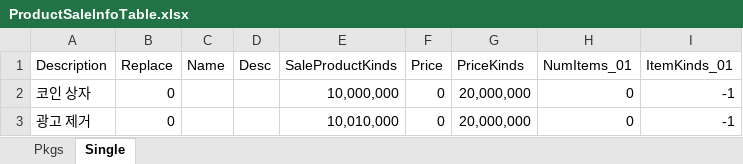
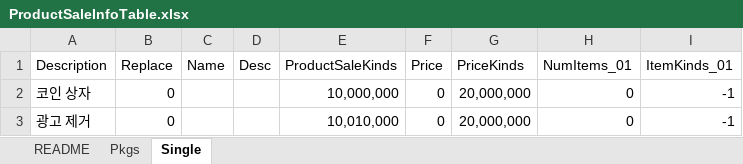
Before and after one commit to devmodle/0300000001.module_unitypackages, an Excel workbook: Templates/Tables/ProductSaleInfo/ProductSaleInfoTable.xlsx, sheet Single, drawn as a sheet; values as stored, in another font and other column widths than the file's, no borders; charts and pictures not drawn; the diff names each change by its address in the sheet, - before the commit and + after, or states it on an @@ line.

```diff
--- a/Templates/Tables/ProductSaleInfo/ProductSaleInfoTable.xlsx (sheet Single)
+++ b/Templates/Tables/ProductSaleInfo/ProductSaleInfoTable.xlsx (sheet Single)
+sheet tab: README
-E1: SaleProductKinds
+E1: ProductSaleKinds
```
Also changed, not shown: sheet Pkgs, charts or pictures, Templates/Tables/BlockInfo/BlockInfoTable.xlsx, Templates/Tables/FXInfo/FXInfoTable.xlsx, 13 other files.
